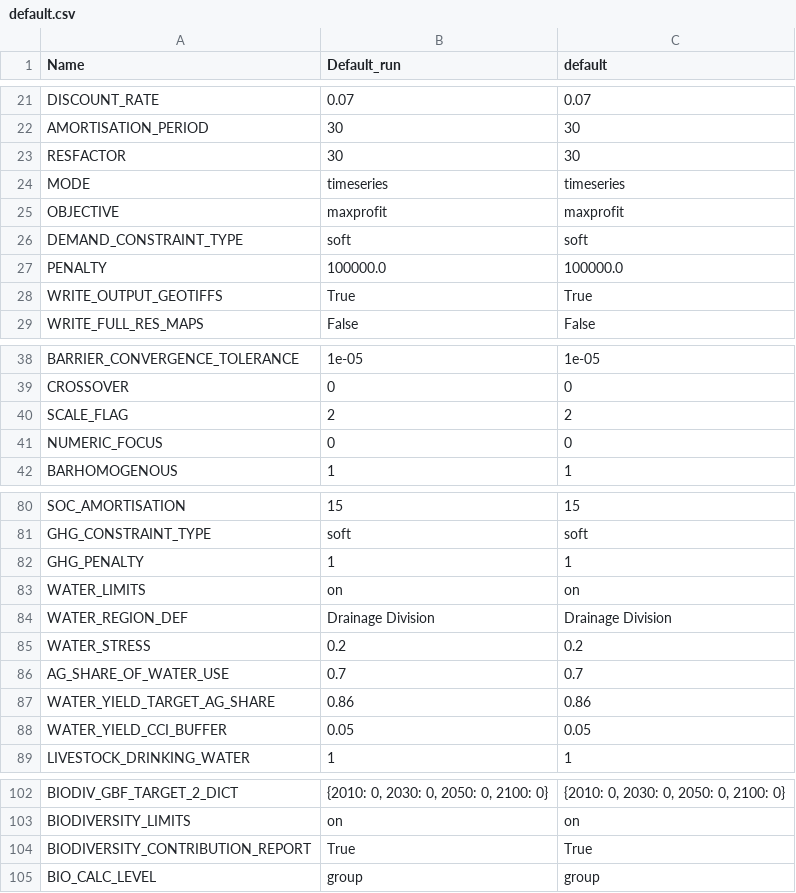
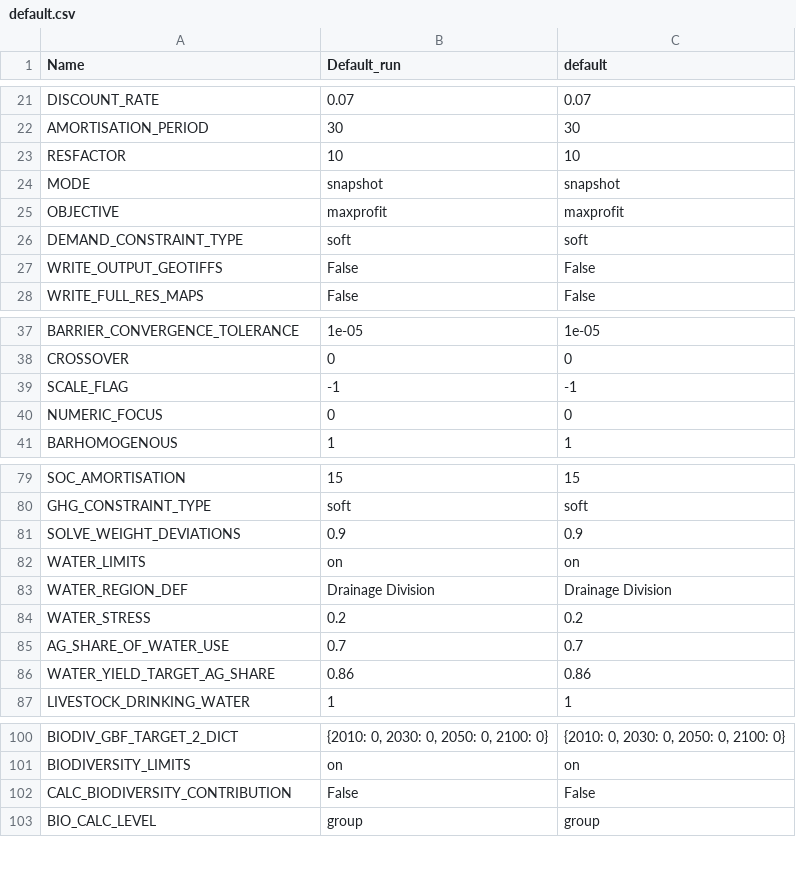
Before and after one commit to xinhaopan/luto-2.0, a CSV file: myCode/tasks_run/Custom_runs/default.csv, drawn as a sheet; only a part is shown, gaps mark what is left out.

```diff
--- a/myCode/tasks_run/Custom_runs/default.csv
+++ b/myCode/tasks_run/Custom_runs/default.csv
@@ -22,8 +22,7 @@ DISCOUNT_RATE,0.07,0.07
 AMORTISATION_PERIOD,30,30
-RESFACTOR,30,30
-MODE,timeseries,timeseries
+RESFACTOR,10,10
+MODE,snapshot,snapshot
 OBJECTIVE,maxprofit,maxprofit
 DEMAND_CONSTRAINT_TYPE,soft,soft
-PENALTY,100000.0,100000.0
-WRITE_OUTPUT_GEOTIFFS,True,True
+WRITE_OUTPUT_GEOTIFFS,False,False
 WRITE_FULL_RES_MAPS,False,False
@@ -39,3 +38,3 @@ BARRIER_CONVERGENCE_TOLERANCE,1e-05,1e-05
 CROSSOVER,0,0
-SCALE_FLAG,2,2
+SCALE_FLAG,-1,-1
 NUMERIC_FOCUS,0,0
@@ -81,3 +80,3 @@ SOC_AMORTISATION,15,15
 GHG_CONSTRAINT_TYPE,soft,soft
-GHG_PENALTY,1,1
+SOLVE_WEIGHT_DEVIATIONS,0.9,0.9
 WATER_LIMITS,on,on
@@ -87,3 +86,2 @@ AG_SHARE_OF_WATER_USE,0.7,0.7
 WATER_YIELD_TARGET_AG_SHARE,0.86,0.86
-WATER_YIELD_CCI_BUFFER,0.05,0.05
 LIVESTOCK_DRINKING_WATER,1,1
@@ -103,3 +101,3 @@ BIODIV_GBF_TARGET_2_DICT,"{2010: 0, 2030: 0, 2050: 0, 2100: 0}","{2010: 0, 2030:
 BIODIVERSITY_LIMITS,on,on
-BIODIVERSITY_CONTRIBUTION_REPORT,True,True
+CALC_BIODIVERSITY_CONTRIBUTION,False,False
 BIO_CALC_LEVEL,group,group
```
Also changed, not shown: 2 other files.
